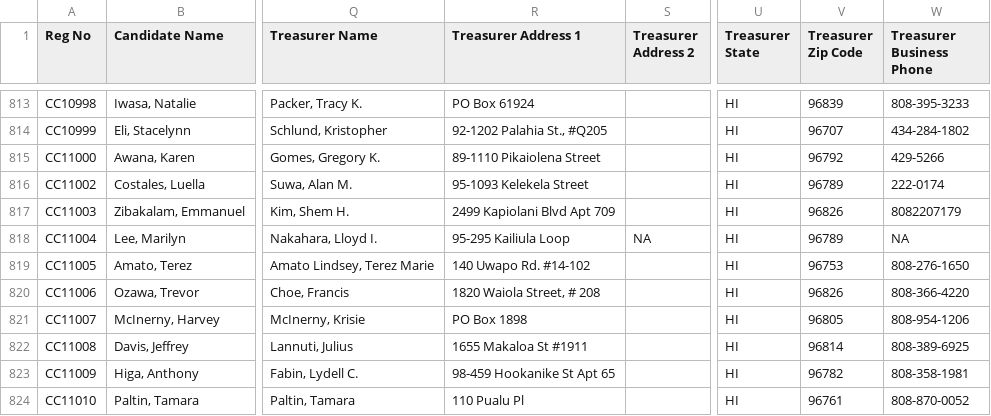
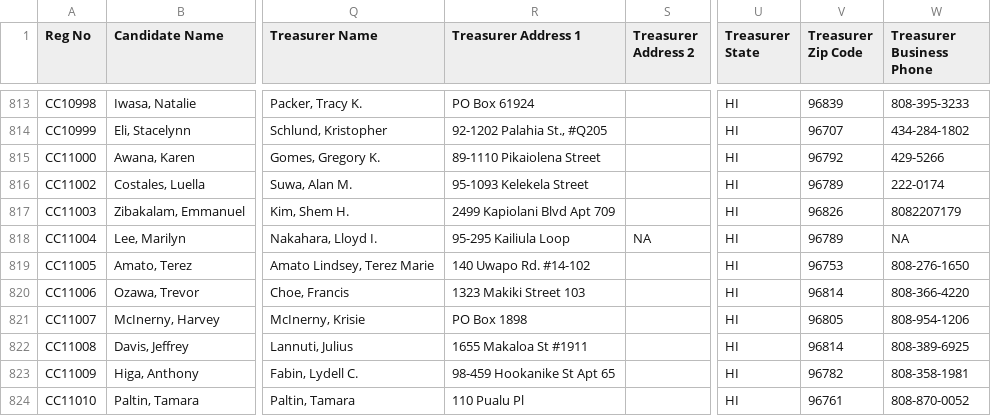
Before and after one commit to CommonCauseHawaii/campaign_spending, a CSV file: organizational_reports.csv, drawn as a sheet; only a part is shown, gaps mark what is left out; the diff covers the shown part only; the diff names each change by its address in the sheet, - before the commit and + after, or states it on an @@ line.

```diff
--- a/organizational_reports.csv
+++ b/organizational_reports.csv
-R820 (Treasurer Address 1): 1820 Waiola Street, # 208
+R820 (Treasurer Address 1): 1323 Makiki Street 103
-V820 (Treasurer Zip Code): 96826
+V820 (Treasurer Zip Code): 96814
```
Also changed, not shown: 54 edited cells elsewhere in this file, _jekyll/data/organizational_report.csv, 2 other files.
